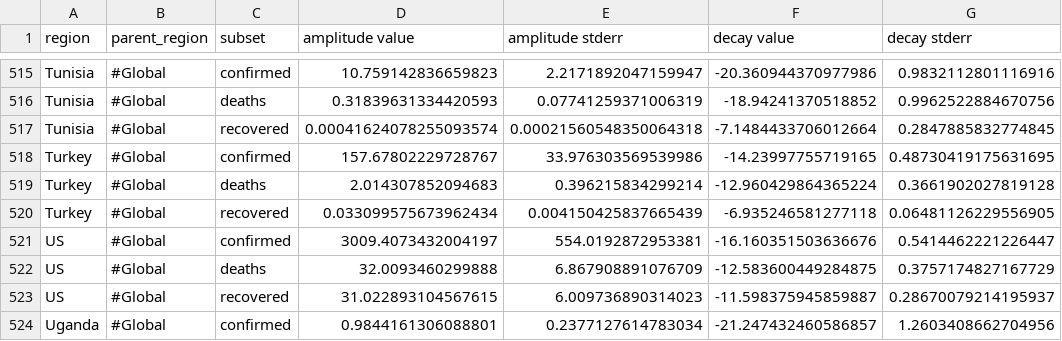
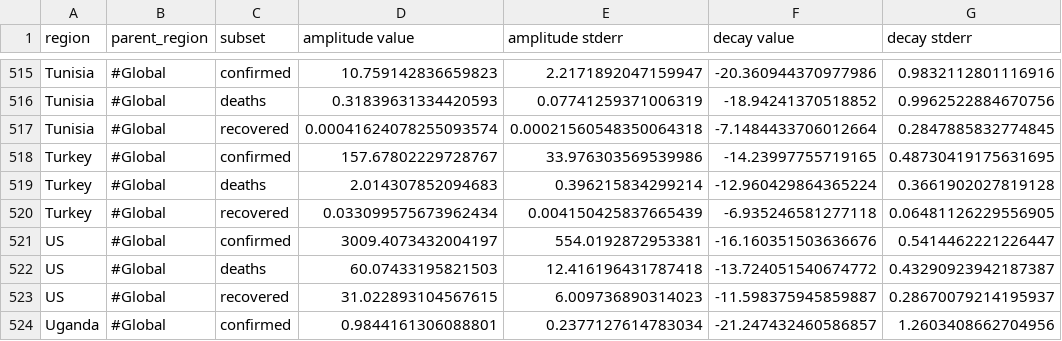
Before and after one commit to s-weigand/covid19-data-analyser, a CSV file: covid19_data_analyzer/data/JHU/exponential_curve_model_fit_params.csv, drawn as a sheet; only a part is shown, gaps mark what is left out.

```diff
--- a/covid19_data_analyzer/data/JHU/exponential_curve_model_fit_params.csv
+++ b/covid19_data_analyzer/data/JHU/exponential_curve_model_fit_params.csv
@@ -521,3 +521,3 @@ Turkey,#Global,recovered,0.033099575673962434,0.004150425837665439,-6.9352465812
 US,#Global,confirmed,3009.4073432004197,554.0192872953381,-16.160351503636676,0.5414462221226447
-US,#Global,deaths,32.0093460299888,6.867908891076709,-12.583600449284875,0.3757174827167729
+US,#Global,deaths,60.07433195821503,12.416196431787418,-13.724051540674772,0.43290923942187387
 US,#Global,recovered,31.022893104567615,6.009736890314023,-11.598375945859887,0.28670079214195937
```
Also changed, not shown: covid19_data_analyzer/data/JHU/logistic_curve_model_fit_params.csv, covid19_data_analyzer/data/funkeinteraktiv_de/exponential_curve_model_fit_params.csv, 12 other files.
